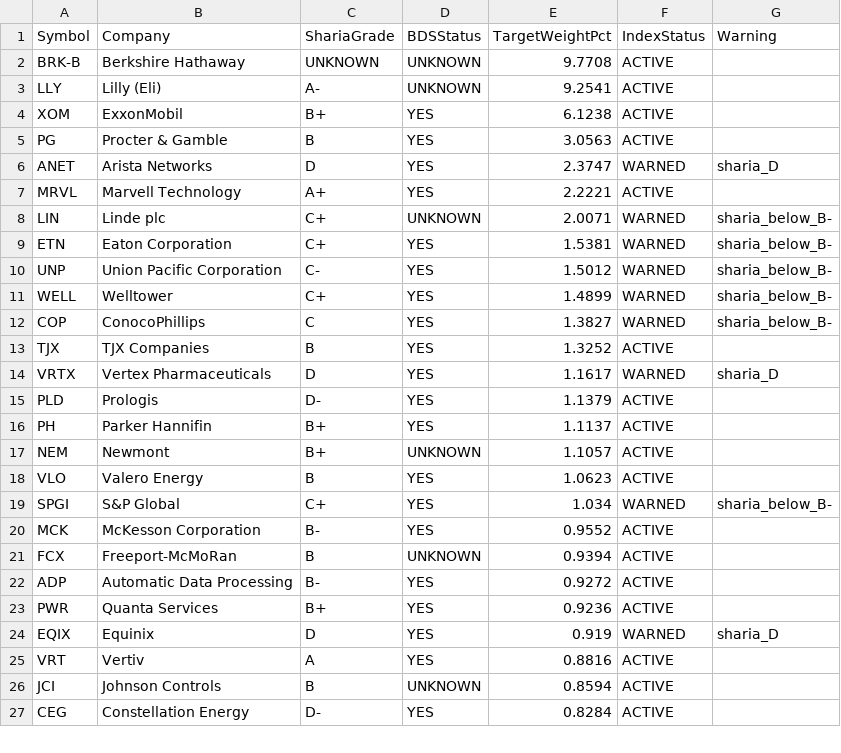
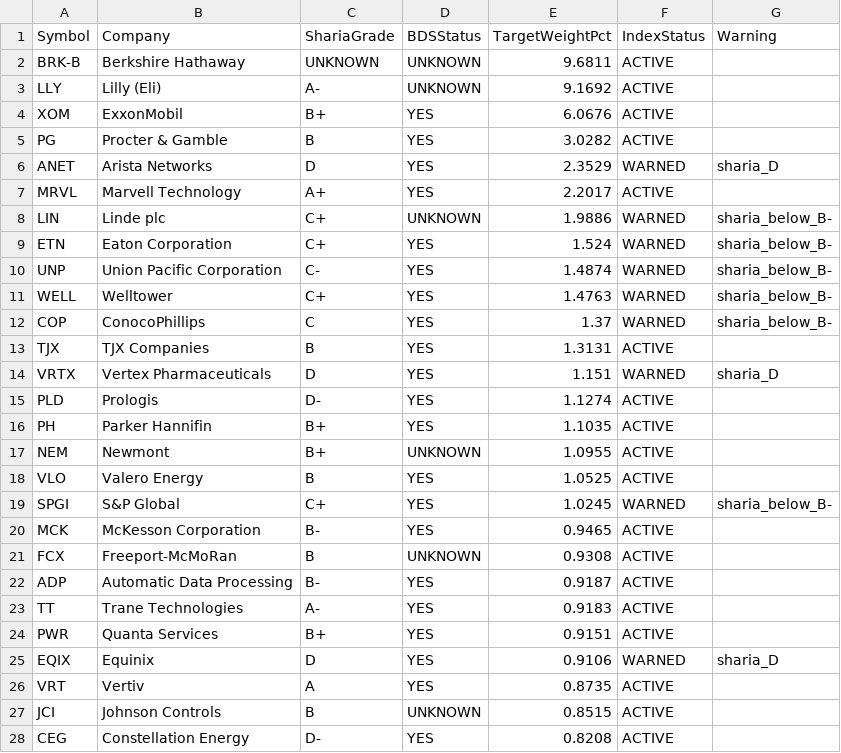
Before and after one commit to ohassen/Halal-BDS-SP500, a CSV file: index/constituents.csv, drawn as a sheet; only a part is shown; the diff covers the shown part only.

```diff
--- a/index/constituents.csv
+++ b/index/constituents.csv
@@ -1,27 +1,28 @@
 Symbol,Company,ShariaGrade,BDSStatus,TargetWeightPct,IndexStatus,Warning
-BRK-B,Berkshire Hathaway,UNKNOWN,UNKNOWN,9.7708,ACTIVE,
-LLY,Lilly (Eli),A-,UNKNOWN,9.2541,ACTIVE,
-XOM,ExxonMobil,B+,YES,6.1238,ACTIVE,
-PG,Procter & Gamble,B,YES,3.0563,ACTIVE,
-ANET,Arista Networks,D,YES,2.3747,WARNED,sharia_D
-MRVL,Marvell Technology,A+,YES,2.2221,ACTIVE,
-LIN,Linde plc,C+,UNKNOWN,2.0071,WARNED,sharia_below_B-
-ETN,Eaton Corporation,C+,YES,1.5381,WARNED,sharia_below_B-
-UNP,Union Pacific Corporation,C-,YES,1.5012,WARNED,sharia_below_B-
-WELL,Welltower,C+,YES,1.4899,WARNED,sharia_below_B-
-COP,ConocoPhillips,C,YES,1.3827,WARNED,sharia_below_B-
-TJX,TJX Companies,B,YES,1.3252,ACTIVE,
-VRTX,Vertex Pharmaceuticals,D,YES,1.1617,WARNED,sharia_D
-PLD,Prologis,D-,YES,1.1379,ACTIVE,
-PH,Parker Hannifin,B+,YES,1.1137,ACTIVE,
-NEM,Newmont,B+,UNKNOWN,1.1057,ACTIVE,
-VLO,Valero Energy,B,YES,1.0623,ACTIVE,
-SPGI,S&P Global,C+,YES,1.034,WARNED,sharia_below_B-
-MCK,McKesson Corporation,B-,YES,0.9552,ACTIVE,
-FCX,Freeport-McMoRan,B,UNKNOWN,0.9394,ACTIVE,
-ADP,Automatic Data Processing,B-,YES,0.9272,ACTIVE,
-PWR,Quanta Services,B+,YES,0.9236,ACTIVE,
-EQIX,Equinix,D,YES,0.919,WARNED,sharia_D
-VRT,Vertiv,A,YES,0.8816,ACTIVE,
-JCI,Johnson Controls,B,UNKNOWN,0.8594,ACTIVE,
-CEG,Constellation Energy,D-,YES,0.8284,ACTIVE,
+BRK-B,Berkshire Hathaway,UNKNOWN,UNKNOWN,9.6811,ACTIVE,
+LLY,Lilly (Eli),A-,UNKNOWN,9.1692,ACTIVE,
+XOM,ExxonMobil,B+,YES,6.0676,ACTIVE,
+PG,Procter & Gamble,B,YES,3.0282,ACTIVE,
+ANET,Arista Networks,D,YES,2.3529,WARNED,sharia_D
+MRVL,Marvell Technology,A+,YES,2.2017,ACTIVE,
+LIN,Linde plc,C+,UNKNOWN,1.9886,WARNED,sharia_below_B-
+ETN,Eaton Corporation,C+,YES,1.524,WARNED,sharia_below_B-
+UNP,Union Pacific Corporation,C-,YES,1.4874,WARNED,sharia_below_B-
+WELL,Welltower,C+,YES,1.4763,WARNED,sharia_below_B-
+COP,ConocoPhillips,C,YES,1.37,WARNED,sharia_below_B-
+TJX,TJX Companies,B,YES,1.3131,ACTIVE,
+VRTX,Vertex Pharmaceuticals,D,YES,1.151,WARNED,sharia_D
+PLD,Prologis,D-,YES,1.1274,ACTIVE,
+PH,Parker Hannifin,B+,YES,1.1035,ACTIVE,
+NEM,Newmont,B+,UNKNOWN,1.0955,ACTIVE,
+VLO,Valero Energy,B,YES,1.0525,ACTIVE,
+SPGI,S&P Global,C+,YES,1.0245,WARNED,sharia_below_B-
+MCK,McKesson Corporation,B-,YES,0.9465,ACTIVE,
+FCX,Freeport-McMoRan,B,UNKNOWN,0.9308,ACTIVE,
+ADP,Automatic Data Processing,B-,YES,0.9187,ACTIVE,
+TT,Trane Technologies,A-,YES,0.9183,ACTIVE,
+PWR,Quanta Services,B+,YES,0.9151,ACTIVE,
+EQIX,Equinix,D,YES,0.9106,WARNED,sharia_D
+VRT,Vertiv,A,YES,0.8735,ACTIVE,
+JCI,Johnson Controls,B,UNKNOWN,0.8515,ACTIVE,
+CEG,Constellation Energy,D-,YES,0.8208,ACTIVE,
```
Also changed, not shown: 127 edited cells elsewhere in this file, reports/event_log.csv, 3 other files.
